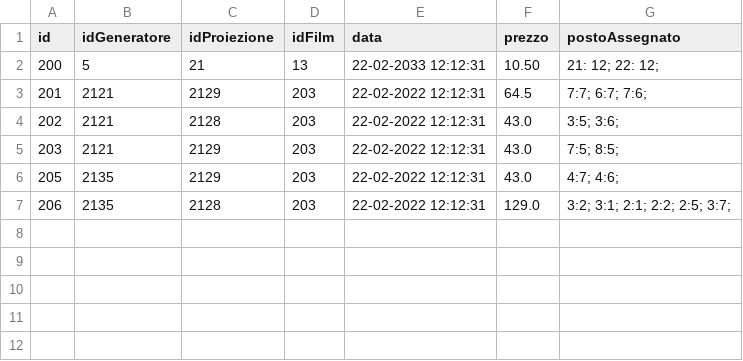
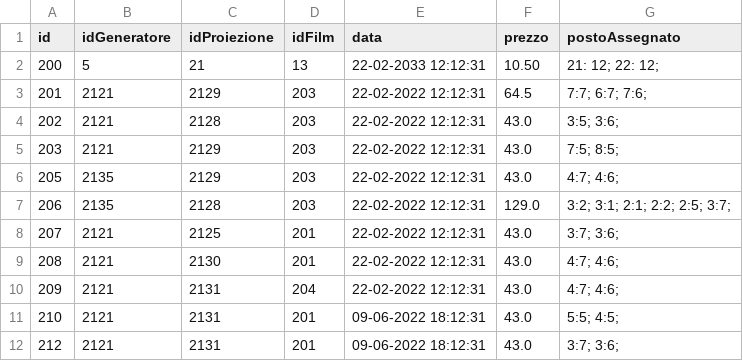
Before and after one commit to Franc3sco07/Cinema_Progetto, a CSV file: out/production/Cinema_Progetto/progetto/database/prenotazione.csv, drawn as a sheet; the diff names each change by its address in the sheet, - before the commit and + after, or states it on an @@ line.

```diff
--- a/out/production/Cinema_Progetto/progetto/database/prenotazione.csv
+++ b/out/production/Cinema_Progetto/progetto/database/prenotazione.csv
+row 8: 207 | 2121 | 2125 | 201 | 22-02-2022 12:12:31 | 43.0 | 3:7; 3:6;
+row 9: 208 | 2121 | 2130 | 201 | 22-02-2022 12:12:31 | 43.0 | 4:7; 4:6;
+row 10: 209 | 2121 | 2131 | 204 | 22-02-2022 12:12:31 | 43.0 | 4:7; 4:6;
+row 11: 210 | 2121 | 2131 | 201 | 09-06-2022 18:12:31 | 43.0 | 5:5; 4:5;
+row 12: 212 | 2121 | 2131 | 201 | 09-06-2022 18:12:31 | 43.0 | 3:7; 3:6;
```
Also changed, not shown: out/production/Cinema_Progetto/progetto/database/film.csv, out/production/Cinema_Progetto/progetto/database/proiezione.csv, 48 other files.
